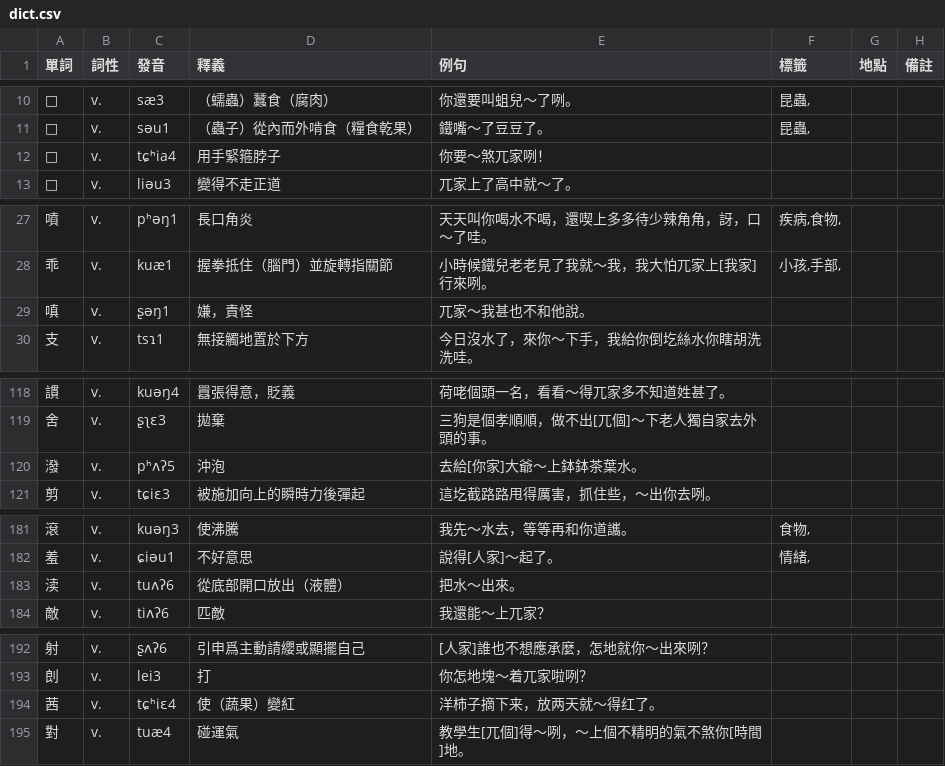
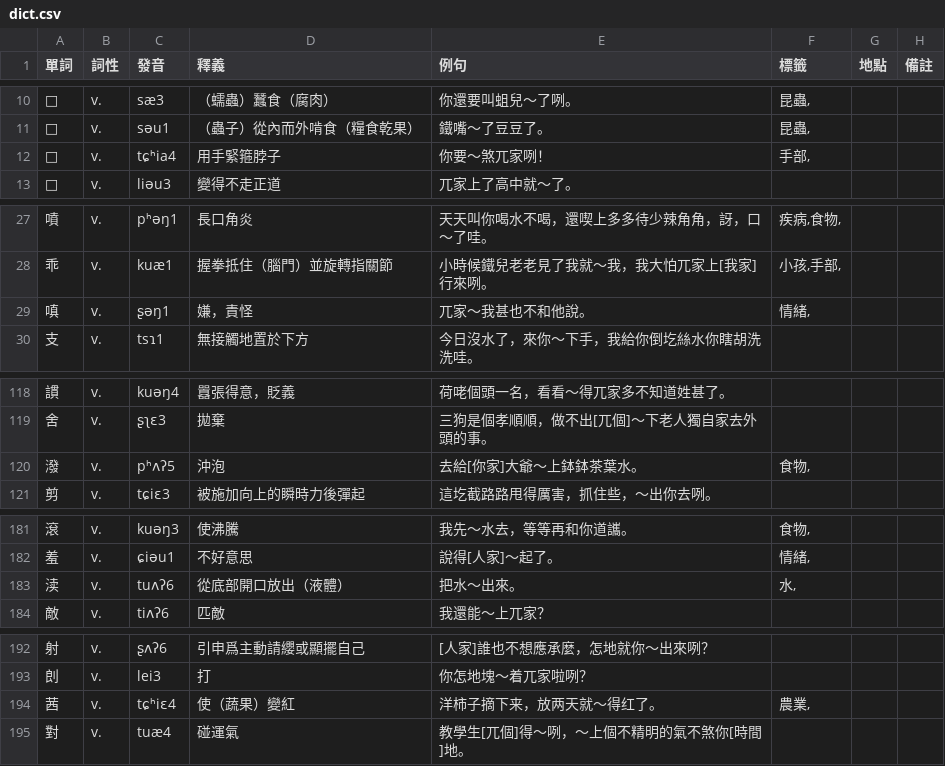
Before and after one commit to JinyuWorld/dict-pingyao, a CSV file: dict.csv, drawn as a sheet; only a part is shown, gaps mark what is left out; the diff covers the shown part only.

```diff
--- a/dict.csv
+++ b/dict.csv
@@ -11,3 +11,3 @@
 □,v.,səu1,（蟲子）從內而外啃食（糧食乾果）,鐵嘴～了豆豆了。,"昆蟲,",,
-□,v.,tɕʰia4,用手緊箍脖子,你要～煞兀家咧！,,,
+□,v.,tɕʰia4,用手緊箍脖子,你要～煞兀家咧！,"手部,",,
 □,v.,liəu3,變得不走正道,兀家上了高中就～了。,,,
@@ -28,3 +28,3 @@
 乖,v.,kuæ1,握拳抵住（腦門）並旋轉指關節,小時候鐵兒老老見了我就～我，我大怕兀家上[我家]行來咧。,"小孩,手部,",,
-嗔,v.,ʂəŋ1,嫌，責怪,兀家～我甚也不和他說。,,,
+嗔,v.,ʂəŋ1,嫌，責怪,兀家～我甚也不和他說。,"情緒,",,
 支,v.,tsɿ1,無接觸地置於下方,今日沒水了，來你～下手，我給你倒圪絲水你瞎胡洗洗哇。,,,
@@ -119,3 +119,3 @@
 舍,v.,ʂʅɛ3,拋棄,三狗是個孝順順，做不出[兀個]～下老人獨自家去外頭的事。,,,
-潑,v.,pʰʌʔ5,沖泡,去給[你家]大爺～上鉢鉢茶葉水。,,,
+潑,v.,pʰʌʔ5,沖泡,去給[你家]大爺～上鉢鉢茶葉水。,"食物,",,
 剪,v.,tɕiɛ3,被施加向上的瞬時力後彈起,這圪截路路甩得厲害，抓住些，～出你去咧。,,,
@@ -182,3 +182,3 @@
 羞,v.,ɕiəu1,不好意思,說得[人家]～起了。,"情緒,",,
-渎,v.,tuʌʔ6,從底部開口放出（液體）,把水～出來。,,,
+渎,v.,tuʌʔ6,從底部開口放出（液體）,把水～出來。,"水,",,
 敵,v.,tiʌʔ6,匹敵,我還能～上兀家？,,,
@@ -193,3 +193,3 @@
 剆,v.,lei3,打,你怎地塊～着兀家啦咧？,,,
-茜,v.,tɕʰiɛ4,使（蔬果）變紅,洋柿子摘下来，放两天就～得红了。,,,
+茜,v.,tɕʰiɛ4,使（蔬果）變紅,洋柿子摘下来，放两天就～得红了。,"農業,",,
 對,v.,tuæ4,碰運氣,教學生[兀個]得～咧，～上個不精明的氣不煞你[時間]地。,,,
```
Also changed, not shown: 7 edited cells elsewhere in this file.
